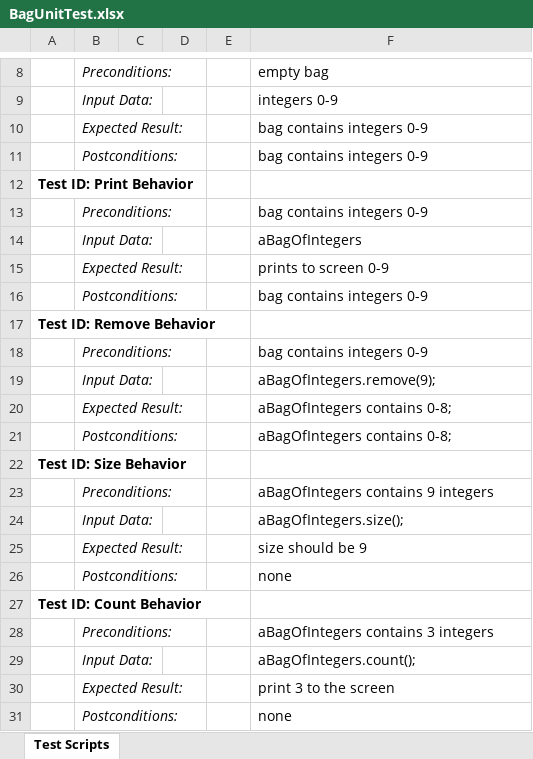
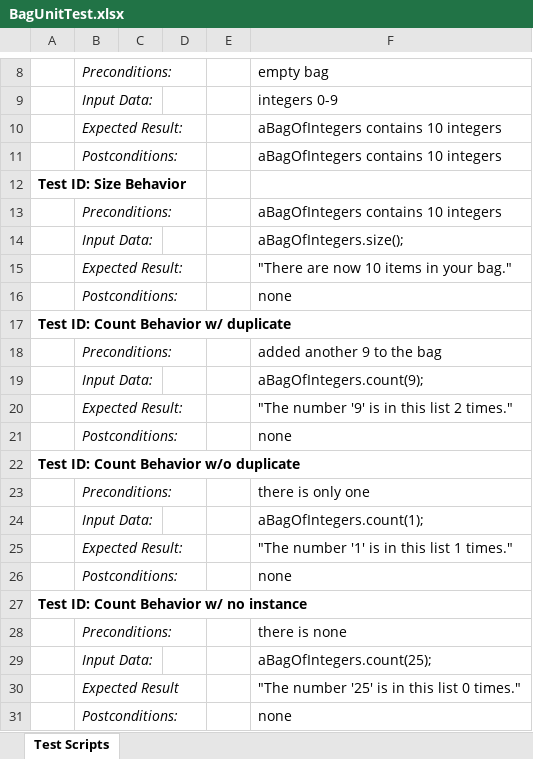
Before and after one commit to kayesummer/cs372.hurst, an Excel workbook: docs/BagUnitTest.xlsx, sheet Test Scripts, drawn as a sheet; only a part is shown, gaps mark what is left out; values as stored, in another font and other column widths than the file's, no borders; removed rows and columns are numbered as before the commit, all else as after; the diff names each change by its address in the sheet, - before the commit and + after, or states it on an @@ line.

Commit message:
Week 3 Commit 6

```diff
--- a/docs/BagUnitTest.xlsx (sheet Test Scripts)
+++ b/docs/BagUnitTest.xlsx (sheet Test Scripts)
-row 10:  | Expected Result: |  |  |  | bag contains integers 0-9
-row 11:  | Postconditions: |  |  |  | bag contains integers 0-9
-row 12: Test ID: Print Behavior
-row 13:  | Preconditions: |  |  |  | bag contains integers 0-9
-row 14:  | Input Data: |  |  |  | aBagOfIntegers
-row 15:  | Expected Result: |  |  |  | prints to screen 0-9
-row 16:  | Postconditions: |  |  |  | bag contains integers 0-9
-row 17: Test ID: Remove Behavior
-row 18:  | Preconditions: |  |  |  | bag contains integers 0-9
-row 19:  | Input Data: |  |  |  | aBagOfIntegers.remove(9);
-F10:F11: aBagOfIntegers contains 0-8;
+F10:F11: aBagOfIntegers contains 10 integers
-F13: aBagOfIntegers contains 9 integers
+F13: aBagOfIntegers contains 10 integers
-F15: size should be 9
+F15: "There are now 10 items in your bag."
-A17: Test ID: Count Behavior
+A17: Test ID: Count Behavior w/ duplicate
-F18: aBagOfIntegers contains 3 integers
+F18: added another 9 to the bag
-F19: aBagOfIntegers.count();
+F19: aBagOfIntegers.count(9);
-F20: print 3 to the screen
+F20: "The number '9' is in this list 2 times."
+row 21:  | Postconditions: |  |  |  | none
+row 22: Test ID: Count Behavior w/o duplicate
+row 23:  | Preconditions: |  |  |  | there is only one
+row 24:  | Input Data: |  |  |  | aBagOfIntegers.count(1);
+row 25:  | Expected Result: |  |  |  | "The number '1' is in this list 1 times."
+row 26:  | Postconditions: |  |  |  | none
+row 27: Test ID: Count Behavior w/ no instance
+row 28:  | Preconditions: |  |  |  | there is none
+row 29:  | Input Data: |  |  |  | aBagOfIntegers.count(25);
+row 30:  | Expected Result |  |  |  | "The number '25' is in this list 0 times."
```
